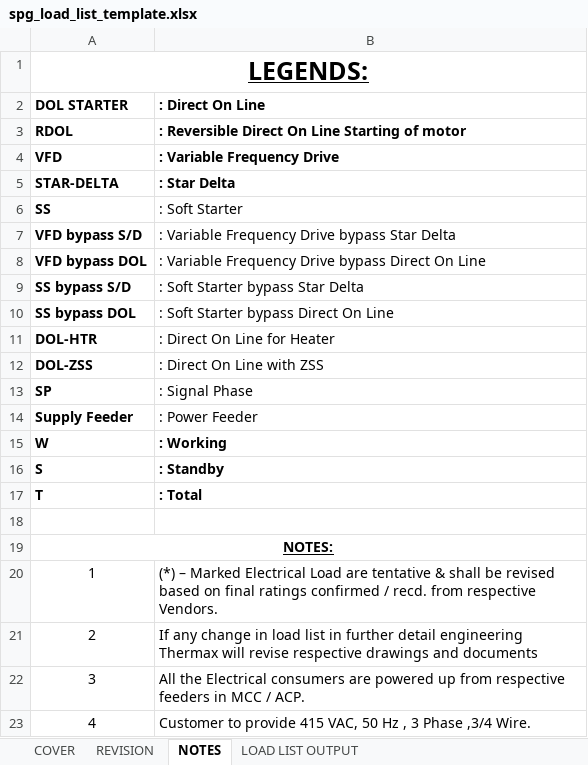
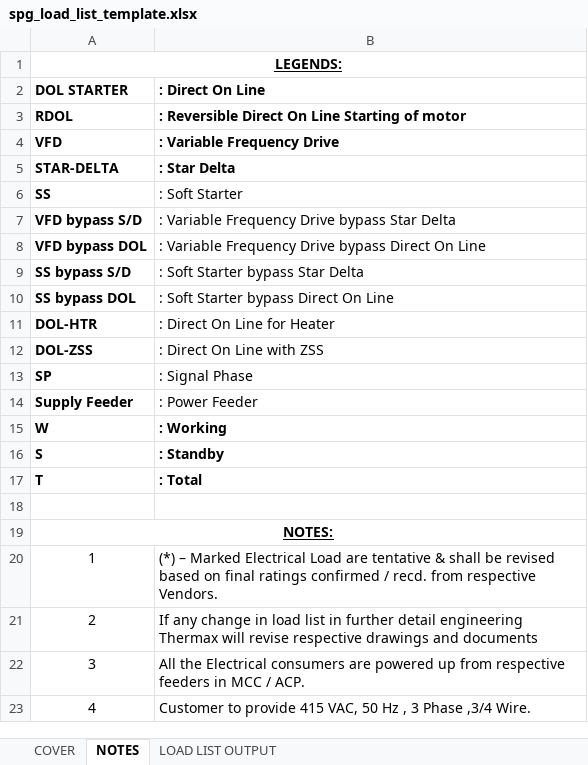
Before and after one commit to inventive-business-solutions/thermax-backend, an Excel workbook: thermax_backend/templates/spg_load_list_template.xlsx, sheet NOTES, drawn as a sheet; values as stored, in another font and other column widths than the file's, no borders; the diff names each change by its address in the sheet, - before the commit and + after, or states it on an @@ line.

```diff
--- a/thermax_backend/templates/spg_load_list_template.xlsx (sheet NOTES)
+++ b/thermax_backend/templates/spg_load_list_template.xlsx (sheet NOTES)
-sheet tab: REVISION
@@ A1 text size: smaller @@
```
Also changed, not shown: sheet COVER, sheet LOAD LIST OUTPUT, charts or pictures, thermax_backend/templates/enviro_load_list_template.xlsx, thermax_backend/templates/heating_load_list_template.xlsx, 8 other files.
